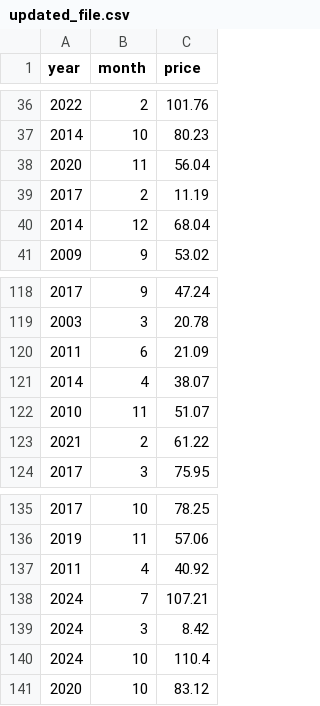
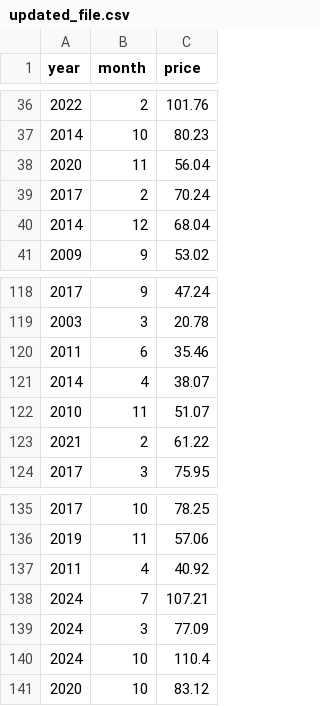
Before and after one commit to RandaBasmalaBenmaiche/crops_algeria, a CSV file: updated_file.csv, drawn as a sheet; only a part is shown, gaps mark what is left out.

```diff
--- a/updated_file.csv
+++ b/updated_file.csv
@@ -38,3 +38,3 @@ year,month,price
 2020,11,56.04
-2017,2,11.19
+2017,2,70.24
 2014,12,68.04
@@ -119,3 +119,3 @@ year,month,price
 2003,3,20.78
-2011,6,21.09
+2011,6,35.46
 2014,4,38.07
@@ -138,3 +138,3 @@ year,month,price
 2024,7,107.21
-2024,3,8.42
+2024,3,77.09
 2024,10,110.4
```
Also changed, not shown: 3 other files.
